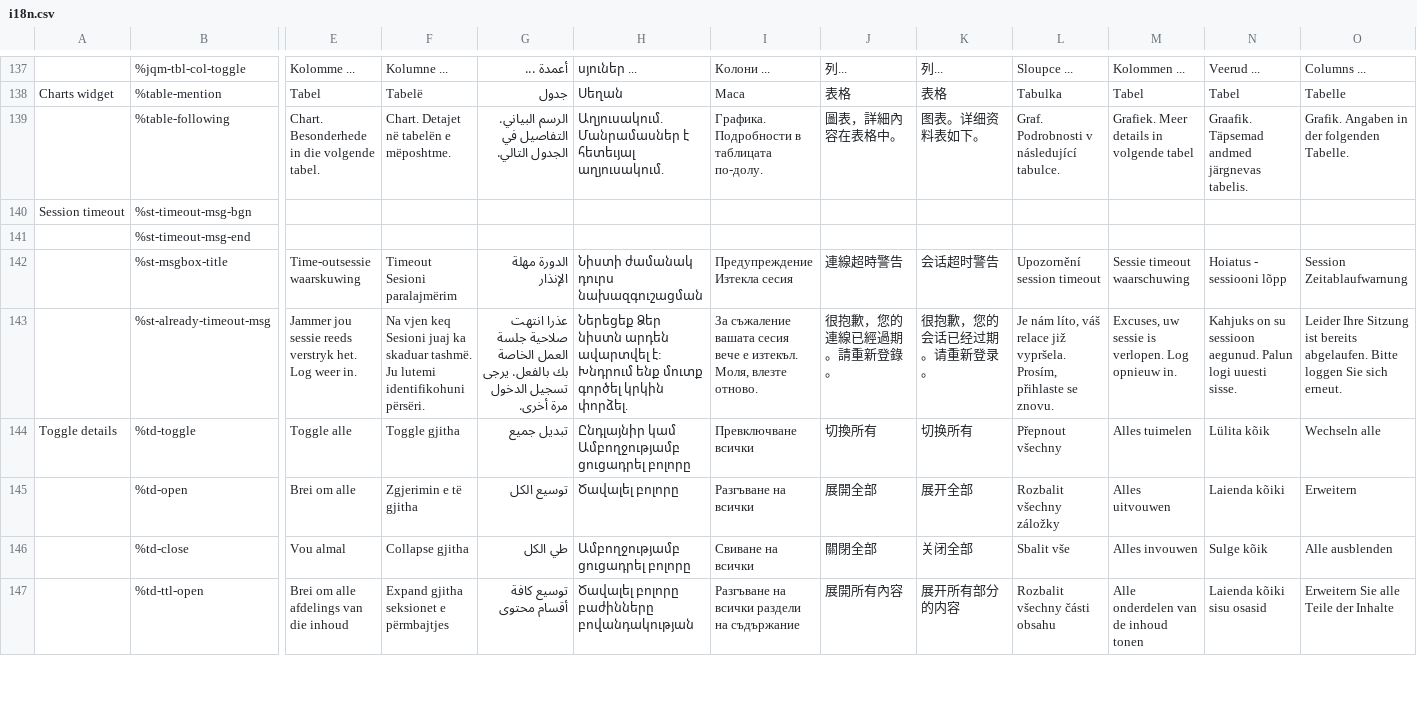
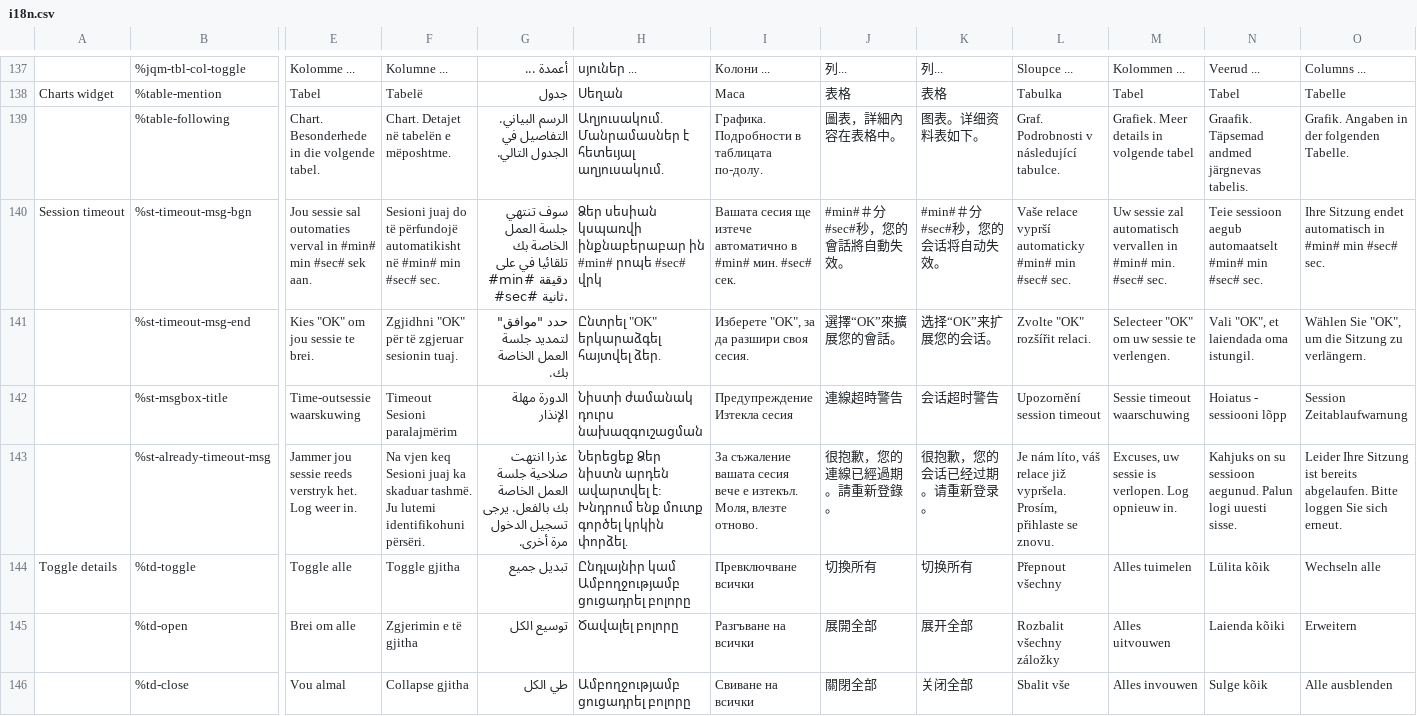
Before and after one commit to wet-boew/wet-boew, a CSV file: src/js/i18n/i18n.csv, drawn as a sheet; only a part is shown, gaps mark what is left out; the shorter side is filled out with more unchanged rows; the diff covers the shown part only; the diff names each change by its address in the sheet, - before the commit and + after, or states it on an @@ line.

```diff
--- a/src/js/i18n/i18n.csv
+++ b/src/js/i18n/i18n.csv
-E140: (empty)
+E140: Jou sessie sal outomaties verval in #min# min #sec# sek aan.
-F140: (empty)
+F140: Sesioni juaj do të përfundojë automatikisht në #min# min #sec# sec.
-G140: (empty)
+G140: سوف تنتهي جلسة العمل الخاصة بك تلقائيا في على #min# دقيقة #sec# ثانية.
-H140: (empty)
+H140: Ձեր սեսիան կսպառվի ինքնաբերաբար ին #min# րոպե #sec# վրկ
-I140: (empty)
+I140: Вашата сесия ще изтече автоматично в #min# мин. #sec# сек.
-J140: (empty)
+J140: #min#＃分#sec#秒，您的會話將自動失效。
-K140: (empty)
+K140: #min#＃分#sec#秒，您的会话将自动失效。
-L140: (empty)
+L140: Vaše relace vyprší automaticky #min# min #sec# sec.
-M140: (empty)
+M140: Uw sessie zal automatisch vervallen in #min# min. #sec# sec.
-N140: (empty)
+N140: Teie sessioon aegub automaatselt #min# min #sec# sec.
-O140: (empty)
+O140: Ihre Sitzung endet automatisch in #min# min #sec# sec.
-E141: (empty)
+E141: Kies "OK" om jou sessie te brei.
-F141: (empty)
+F141: Zgjidhni "OK" për të zgjeruar sesionin tuaj.
-G141: (empty)
+G141: حدد "موافق" لتمديد جلسة العمل الخاصة بك.
-H141: (empty)
+H141: Ընտրել "OK" երկարաձգել հայտվել ձեր.
-I141: (empty)
+I141: Изберете "OK", за да разшири своя сесия.
-J141: (empty)
+J141: 選擇“OK”來擴展您的會話。
-K141: (empty)
+K141: 选择“OK”来扩展您的会话。
-L141: (empty)
+L141: Zvolte "OK" rozšířit relaci.
-M141: (empty)
+M141: Selecteer "OK" om uw sessie te verlengen.
-N141: (empty)
+N141: Vali "OK", et laiendada oma istungil.
-O141: (empty)
+O141: Wählen Sie "OK", um die Sitzung zu verlängern.
```
Also changed, not shown: 38 edited cells elsewhere in this file.
